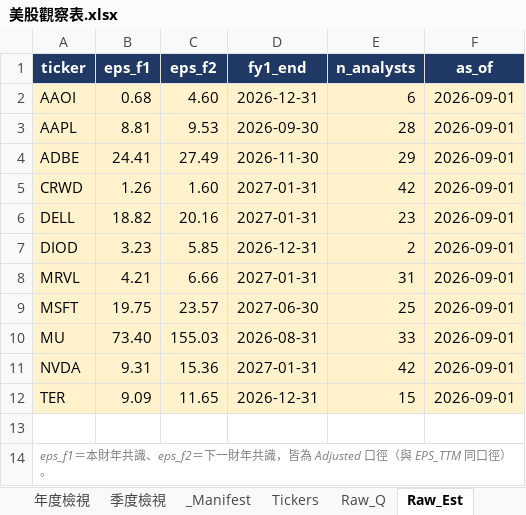
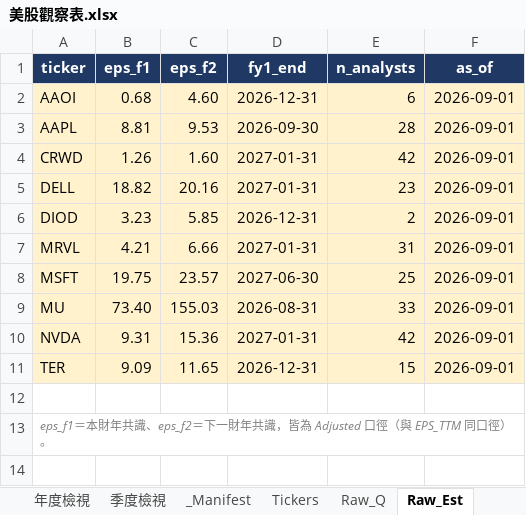
Before and after one commit to Kira11-ja/stocktracker, an Excel workbook: 美股觀察表.xlsx, sheet Raw_Est, drawn as a sheet; values as stored, in another font and other column widths than the file's, no borders; the diff names each change by its address in the sheet, - before the commit and + after, or states it on an @@ line.

Commit message:
remove: ADBE

```diff
--- a/美股觀察表.xlsx (sheet Raw_Est)
+++ b/美股觀察表.xlsx (sheet Raw_Est)
-row 4: ADBE | 24.41 | 27.49 | 2026-11-30 | 29 | 2026-09-01
```
Also changed, not shown: sheet Raw_Q, sheet Dashboard, sheet _Manifest, sheet Raw_Price, sheet Tickers, formulas that keep their value, 8 other files.
